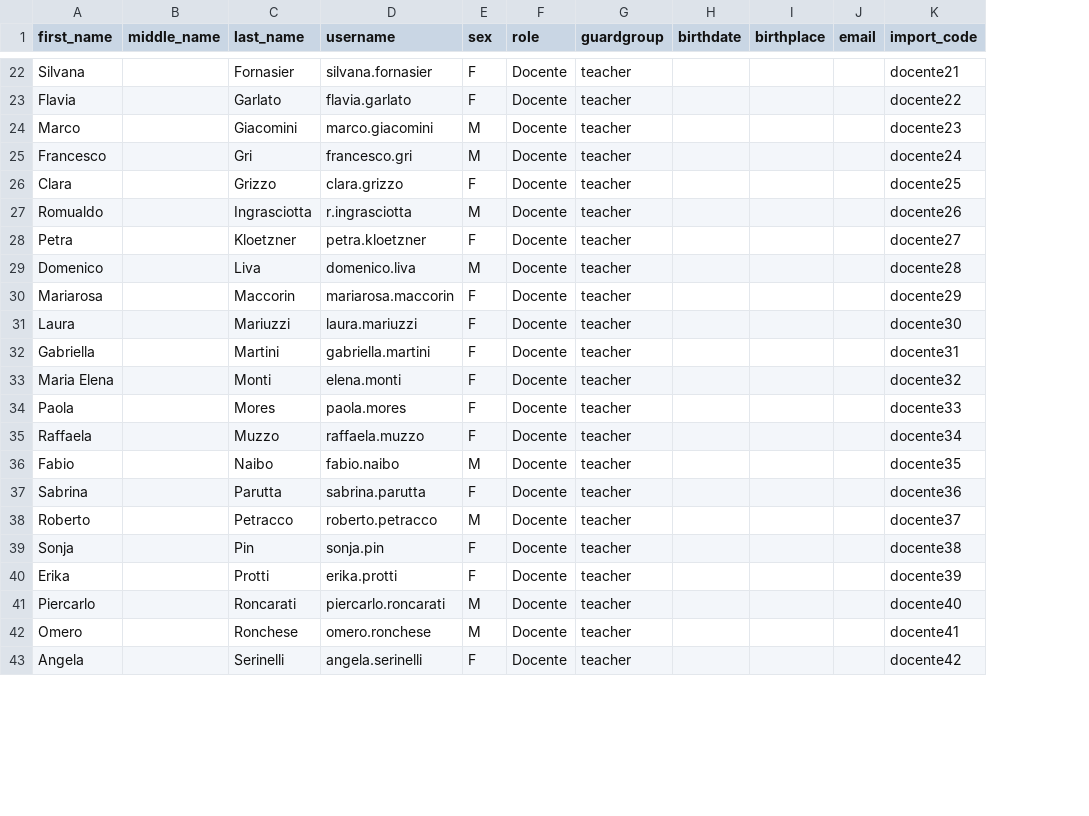
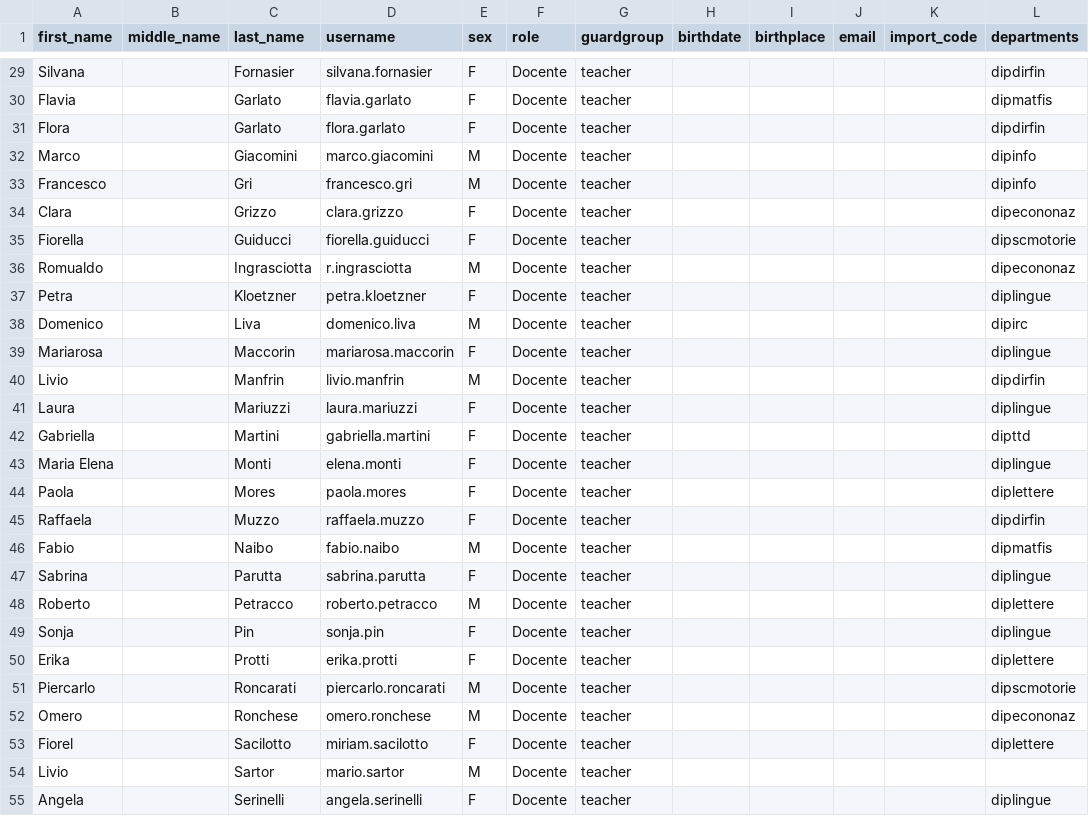
Before and after one commit to loristissino/schoolmesh, a CSV file: web/uploads/users.csv, drawn as a sheet; only a part is shown, gaps mark what is left out; addresses are those after the commit; the diff covers the shown part only; the diff names each change by its address in the sheet, - before the commit and + after, or states it on an @@ line.

```diff
--- a/web/uploads/users.csv
+++ b/web/uploads/users.csv
+column L (departments), rows 29-30: dipdirfin | dipmatfis; rows 32-34: dipinfo | dipinfo | dipecononaz; rows 36-39: dipecononaz | diplingue | dipirc | diplingue; rows 41-52: diplingue | dipttd | diplingue | diplettere | dipdirfin | dipmatfis | diplingue | diplettere | diplingue | diplettere | dipscmotorie | dipecononaz; row 55: diplingue
-K29 (import_code): docente21
+K29 (import_code): (empty)
-K30 (import_code): docente22
+K30 (import_code): (empty)
+row 31: Flora |  | Garlato | flora.garlato | F | Docente | teacher |  |  |  |  | dipdirfin
-K32 (import_code): docente23
+K32 (import_code): (empty)
-K33 (import_code): docente24
+K33 (import_code): (empty)
-K34 (import_code): docente25
+K34 (import_code): (empty)
+row 35: Fiorella |  | Guiducci | fiorella.guiducci | F | Docente | teacher |  |  |  |  | dipscmotorie
-K36 (import_code): docente26
+K36 (import_code): (empty)
-K37 (import_code): docente27
+K37 (import_code): (empty)
-K38 (import_code): docente28
+K38 (import_code): (empty)
-K39 (import_code): docente29
+K39 (import_code): (empty)
+row 40: Livio |  | Manfrin | livio.manfrin | M | Docente | teacher |  |  |  |  | dipdirfin
-K41 (import_code): docente30
+K41 (import_code): (empty)
-K42 (import_code): docente31
+K42 (import_code): (empty)
-K43 (import_code): docente32
+K43 (import_code): (empty)
-K44 (import_code): docente33
+K44 (import_code): (empty)
-K45 (import_code): docente34
+K45 (import_code): (empty)
-K46 (import_code): docente35
+K46 (import_code): (empty)
-K47 (import_code): docente36
+K47 (import_code): (empty)
-K48 (import_code): docente37
+K48 (import_code): (empty)
-K49 (import_code): docente38
+K49 (import_code): (empty)
-K50 (import_code): docente39
+K50 (import_code): (empty)
-K51 (import_code): docente40
+K51 (import_code): (empty)
-K52 (import_code): docente41
+K52 (import_code): (empty)
+row 53: Fiorel |  | Sacilotto | miriam.sacilotto | F | Docente | teacher |  |  |  |  | diplettere
+row 54: Livio |  | Sartor | mario.sartor | M | Docente | teacher
-K55 (import_code): docente42
+K55 (import_code): (empty)
```
Also changed, not shown: 10 added rows and 30 edited cells elsewhere in this file, 34 other files.
